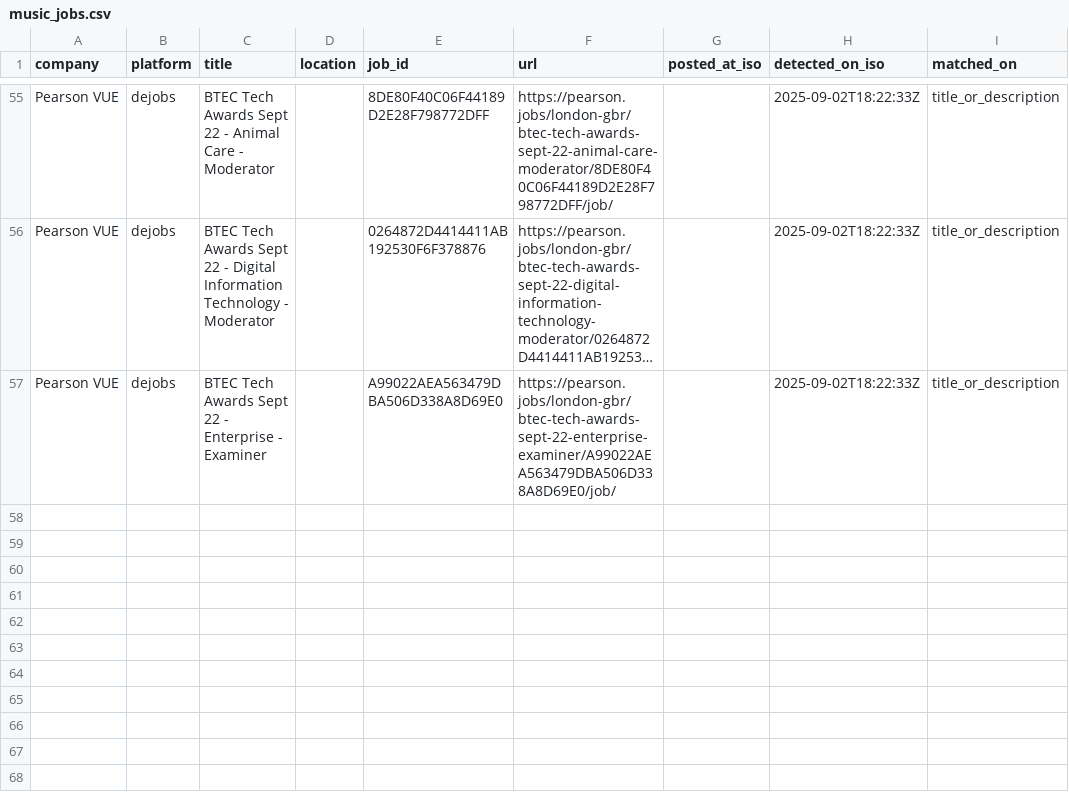
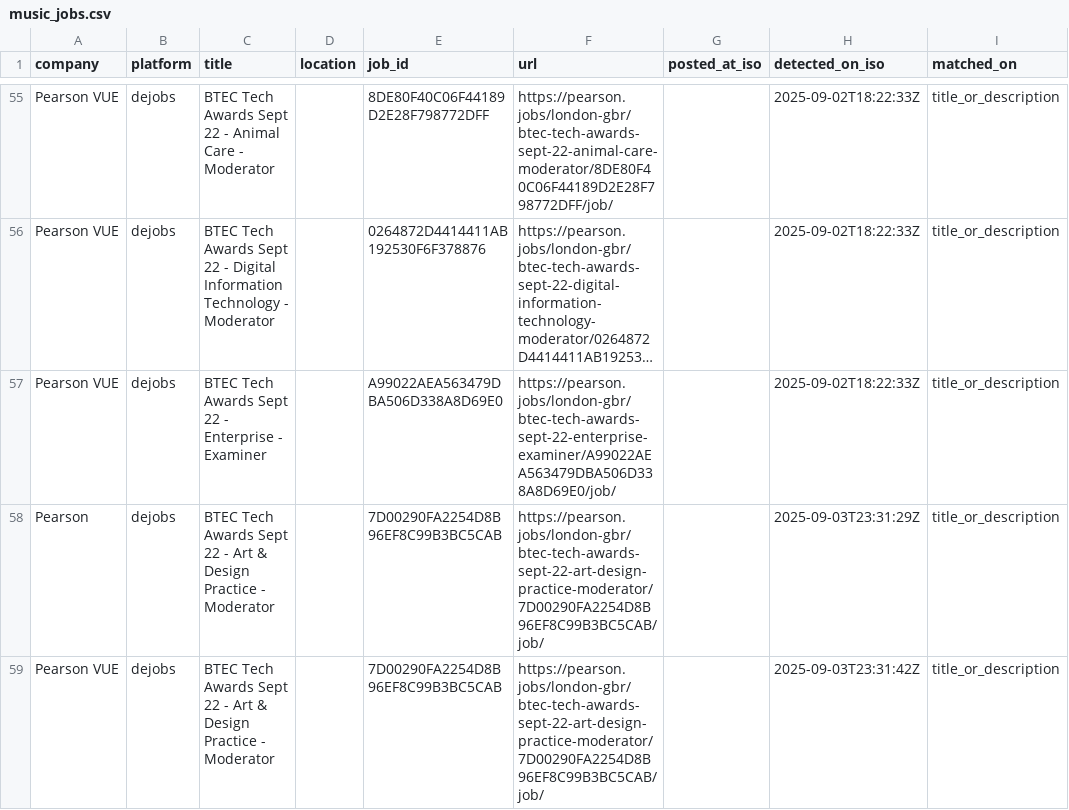
Before and after one commit to mollyoliviamund-maker/music-jobs, a CSV file: music_jobs.csv, drawn as a sheet; only a part is shown, gaps mark what is left out; long unchanged cells end in …; the diff names each change by its address in the sheet, - before the commit and + after, or states it on an @@ line.

```diff
--- a/music_jobs.csv
+++ b/music_jobs.csv
+row 58: Pearson | dejobs | BTEC Tech Awards Sept 22 - Art & Design Practice - Moderator |  | 7D00290FA2254D8B96EF8C99B3BC5CAB | https://pearson.jobs/london-gbr/btec-tech-awards-sept-22-art-design-practice-moderator/7D00290FA2254D8B96EF8C99B3BC5CAB/job/ |  | 2025-09-03T23:31:29Z | title_or_description
+row 59: Pearson VUE | dejobs | BTEC Tech Awards Sept 22 - Art & Design Practice - Moderator |  | 7D00290FA2254D8B96EF8C99B3BC5CAB | https://pearson.jobs/london-gbr/btec-tech-awards-sept-22-art-design-practice-moderator/7D00290FA2254D8B96EF8C99B3BC5CAB/job/ |  | 2025-09-03T23:31:42Z | title_or_description
```
Also changed, not shown: 1 other file.
